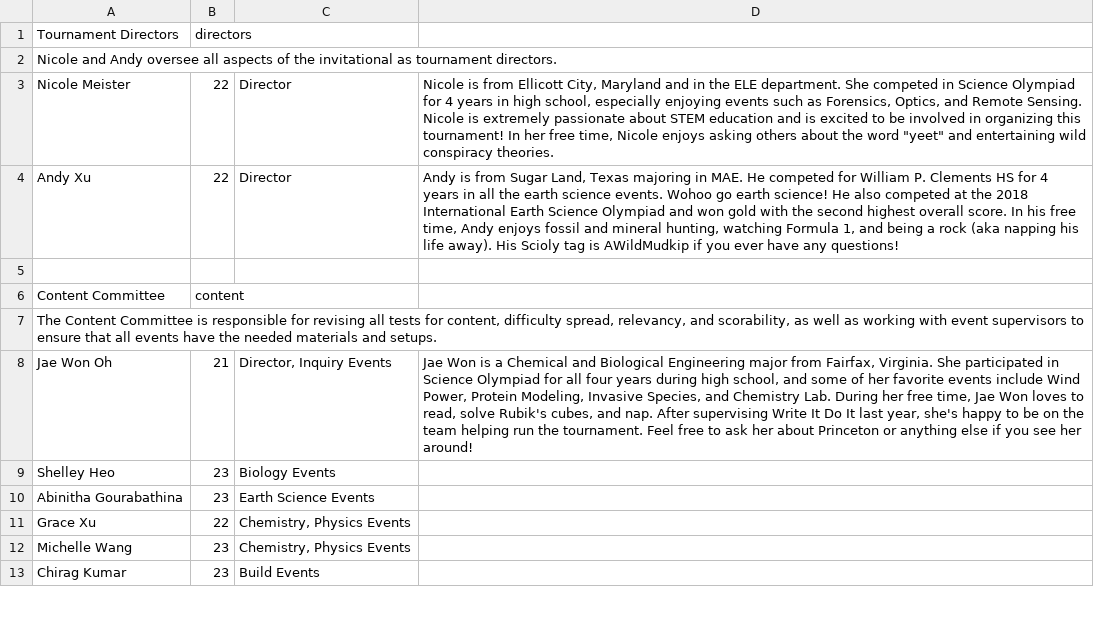
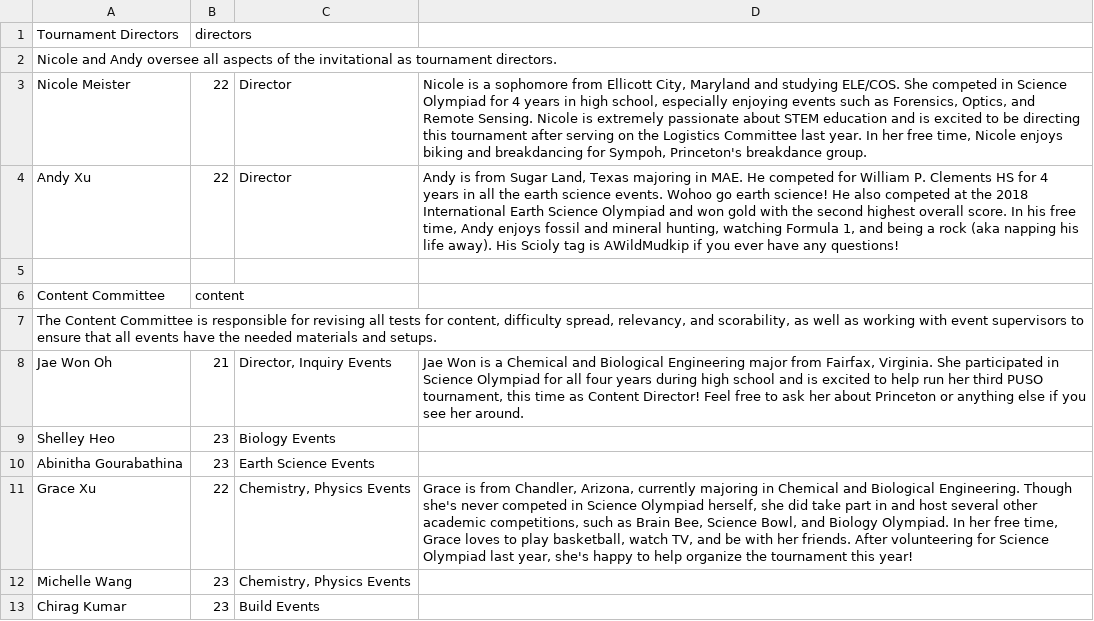
Before and after one commit to princetonscioly/puso_website, a TSV file: scripts/team.tsv, drawn as a sheet; only a part is shown; the diff covers the shown part only.

Commit message:
Updated team bios

```diff
--- a/scripts/team.tsv
+++ b/scripts/team.tsv
@@ -2,3 +2,3 @@ Tournament Directors	directors
 Nicole and Andy oversee all aspects of the invitational as tournament directors.			
-Nicole Meister	22	Director	Nicole is from Ellicott City, Maryland and in the ELE department. She competed in Science Olympiad for 4 years in high school, especially enjoying events such as Forensics, Optics, and Remote Sensing. Nicole is extremely passionate about STEM education and is excited to be involved in organizing this tournament! In her free time, Nicole enjoys asking others about the word "yeet" and entertaining wild conspiracy theories.
+Nicole Meister	22	Director	Nicole is a sophomore from Ellicott City, Maryland and studying ELE/COS. She competed in Science Olympiad for 4 years in high school, especially enjoying events such as Forensics, Optics, and Remote Sensing. Nicole is extremely passionate about STEM education and is excited to be directing this tournament after serving on the Logistics Committee last year. In her free time, Nicole enjoys biking and breakdancing for Sympoh, Princeton's breakdance group.
 Andy Xu	22	Director	Andy is from Sugar Land, Texas majoring in MAE. He competed for William P. Clements HS for 4 years in all the earth science events. Wohoo go earth science! He also competed at the 2018 International Earth Science Olympiad and won gold with the second highest overall score. In his free time, Andy enjoys fossil and mineral hunting, watching Formula 1, and being a rock (aka napping his life away). His Scioly tag is AWildMudkip if you ever have any questions!
@@ -7,6 +7,6 @@ Content Committee	content
 The Content Committee is responsible for revising all tests for content, difficulty spread, relevancy, and scorability, as well as working with event supervisors to ensure that all events have the needed materials and setups.			
-Jae Won Oh	21	Director, Inquiry Events	Jae Won is a Chemical and Biological Engineering major from Fairfax, Virginia. She participated in Science Olympiad for all four years during high school, and some of her favorite events include Wind Power, Protein Modeling, Invasive Species, and Chemistry Lab. During her free time, Jae Won loves to read, solve Rubik's cubes, and nap. After supervising Write It Do It last year, she's happy to be on the team helping run the tournament. Feel free to ask her about Princeton or anything else if you see her around!
+Jae Won Oh	21	Director, Inquiry Events	Jae Won is a Chemical and Biological Engineering major from Fairfax, Virginia. She participated in Science Olympiad for all four years during high school and is excited to help run her third PUSO tournament, this time as Content Director! Feel free to ask her about Princeton or anything else if you see her around.
 Shelley Heo	23	Biology Events	
 Abinitha Gourabathina	23	Earth Science Events	
-Grace Xu	22	Chemistry, Physics Events	
+Grace Xu	22	Chemistry, Physics Events	Grace is from Chandler, Arizona, currently majoring in Chemical and Biological Engineering. Though she's never competed in Science Olympiad herself, she did take part in and host several other academic competitions, such as Brain Bee, Science Bowl, and Biology Olympiad. In her free time, Grace loves to play basketball, watch TV, and be with her friends. After volunteering for Science Olympiad last year, she's happy to help organize the tournament this year!
 Michelle Wang	23	Chemistry, Physics Events	
```
Also changed, not shown: 11 edited cells elsewhere in this file.
